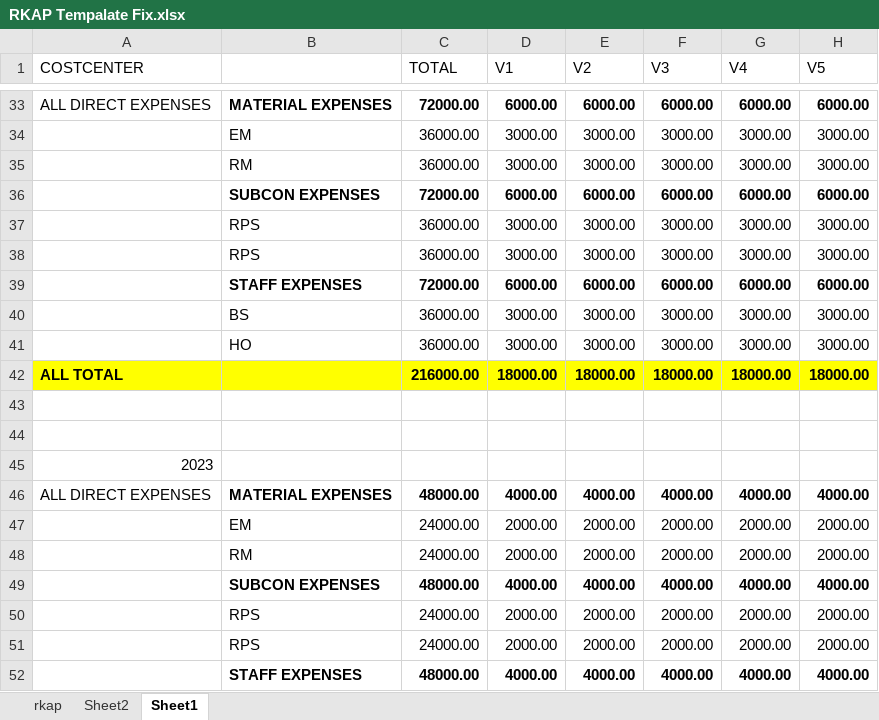
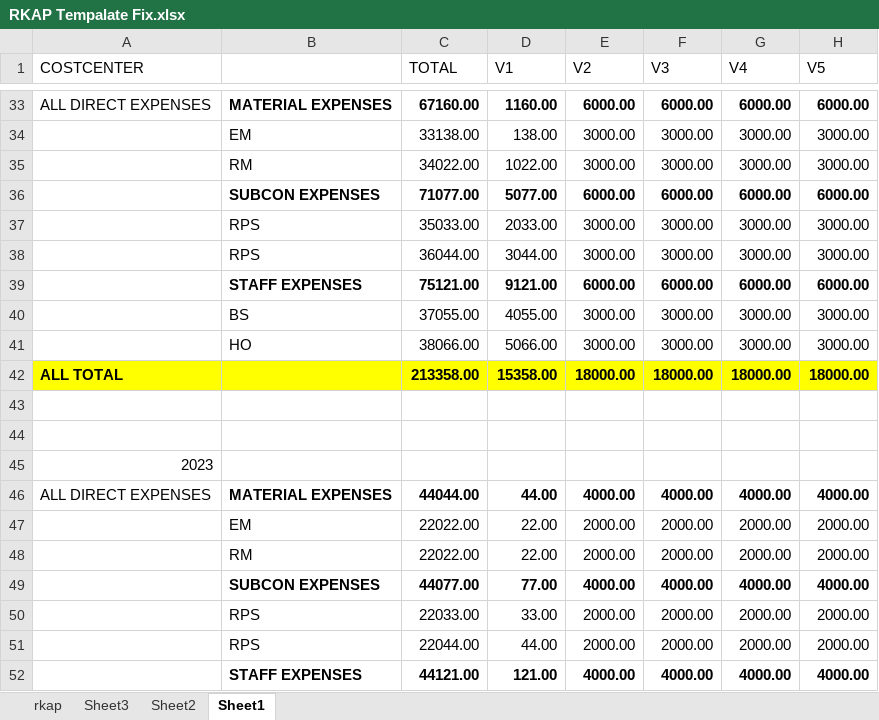
Before and after one commit to xyz-loops/deploy-nest, an Excel workbook: uploads/excel/RKAP Tempalate Fix.xlsx, sheet Sheet1, drawn as a sheet; only a part is shown, gaps mark what is left out; values as stored, in another font and other column widths than the file's, no borders; the diff covers the shown part only; the diff names each change by its address in the sheet, - before the commit and + after, or states it on an @@ line.

```diff
--- a/uploads/excel/RKAP Tempalate Fix.xlsx (sheet Sheet1)
+++ b/uploads/excel/RKAP Tempalate Fix.xlsx (sheet Sheet1)
+sheet tab: Sheet3
-C33 (TOTAL): 72000.00
+C33 (TOTAL): 67160.00
-D33 (V1): 6000.00
+D33 (V1): 1160.00
-C34 (TOTAL): 36000.00
+C34 (TOTAL): 33138.00
-D34 (V1): 3000.00
+D34 (V1): 138.00
-C35 (TOTAL): 36000.00
+C35 (TOTAL): 34022.00
-D35 (V1): 3000.00
+D35 (V1): 1022.00
-C36 (TOTAL): 72000.00
+C36 (TOTAL): 71077.00
-D36 (V1): 6000.00
+D36 (V1): 5077.00
-C37 (TOTAL): 36000.00
+C37 (TOTAL): 35033.00
-D37 (V1): 3000.00
+D37 (V1): 2033.00
-C38 (TOTAL): 36000.00
+C38 (TOTAL): 36044.00
-D38 (V1): 3000.00
+D38 (V1): 3044.00
-C39 (TOTAL): 72000.00
+C39 (TOTAL): 75121.00
-D39 (V1): 6000.00
+D39 (V1): 9121.00
-C40 (TOTAL): 36000.00
+C40 (TOTAL): 37055.00
-D40 (V1): 3000.00
+D40 (V1): 4055.00
-C41 (TOTAL): 36000.00
+C41 (TOTAL): 38066.00
-D41 (V1): 3000.00
+D41 (V1): 5066.00
-C42 (TOTAL): 216000.00
+C42 (TOTAL): 213358.00
-D42 (V1): 18000.00
+D42 (V1): 15358.00
-C46 (TOTAL): 48000.00
+C46 (TOTAL): 44044.00
-D46 (V1): 4000.00
+D46 (V1): 44.00
-C47:C48 (TOTAL): 24000.00
+C47:C48 (TOTAL): 22022.00
-D47:D48 (V1): 2000.00
+D47:D48 (V1): 22.00
-C49 (TOTAL): 48000.00
+C49 (TOTAL): 44077.00
-D49 (V1): 4000.00
+D49 (V1): 77.00
-C50 (TOTAL): 24000.00
+C50 (TOTAL): 22033.00
-D50 (V1): 2000.00
+D50 (V1): 33.00
-C51 (TOTAL): 24000.00
+C51 (TOTAL): 22044.00
-D51 (V1): 2000.00
+D51 (V1): 44.00
-C52 (TOTAL): 48000.00
+C52 (TOTAL): 44121.00
-D52 (V1): 4000.00
+D52 (V1): 121.00
```
Also changed, not shown: 21 added rows, 21 removed rows and 22 edited cells elsewhere in this sheet, sheet rkap, formulas that keep their value, 10 other files.
